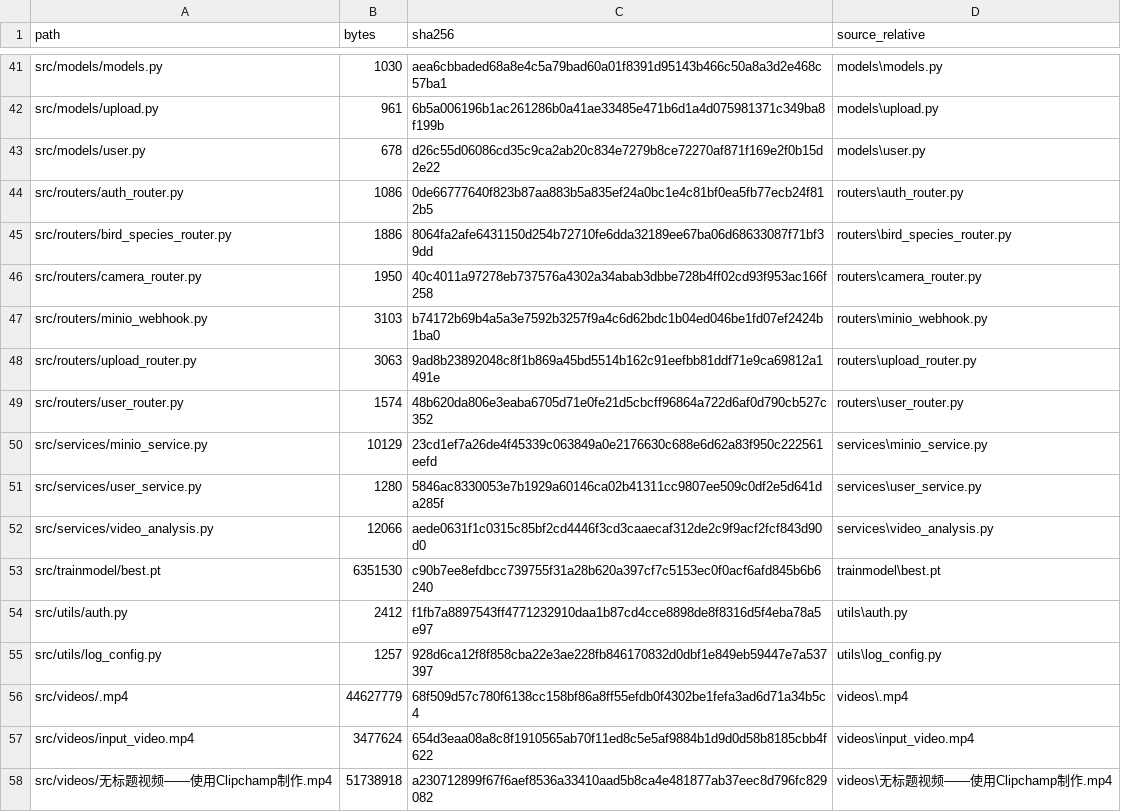
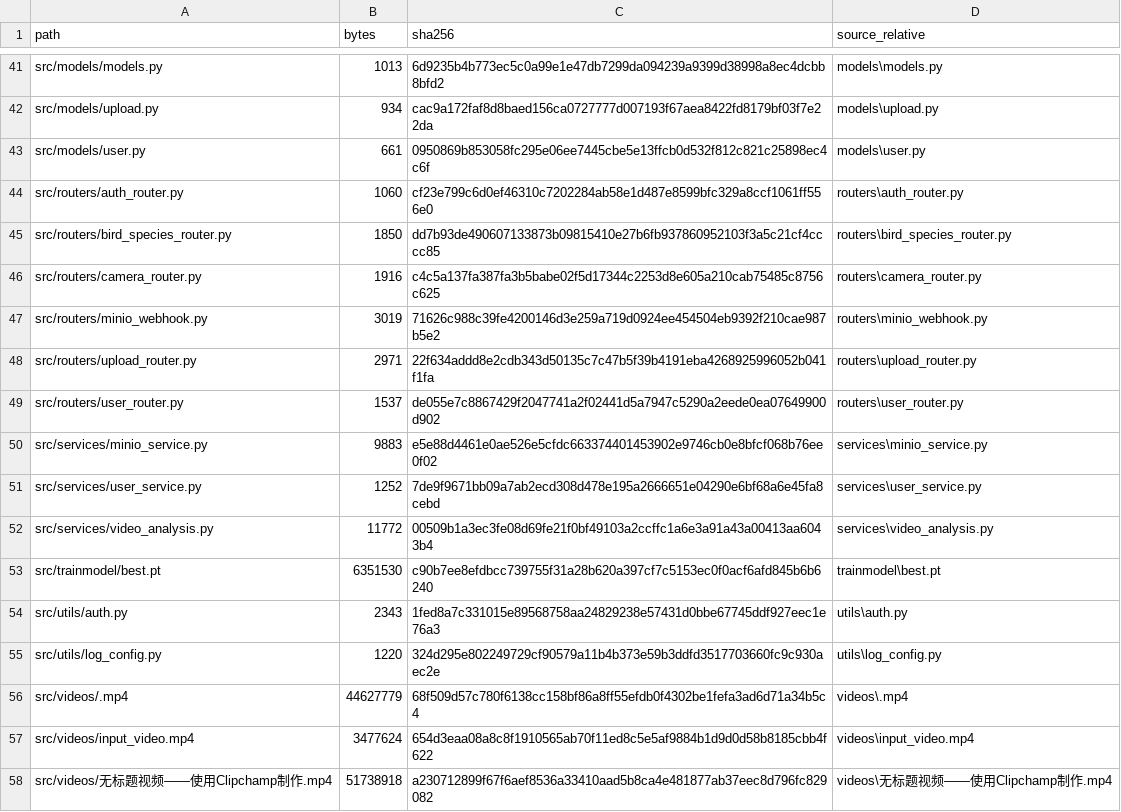
Before and after one commit to turepath/personal-portfolio, a CSV file: docs/file-manifest.csv, drawn as a sheet; only a part is shown, gaps mark what is left out; the diff covers the shown part only; the diff names each change by its address in the sheet, - before the commit and + after, or states it on an @@ line.

```diff
--- a/docs/file-manifest.csv
+++ b/docs/file-manifest.csv
-B41 (bytes): 1030
+B41 (bytes): 1013
-C41 (sha256): aea6cbbaded68a8e4c5a79bad60a01f8391d95143b466c50a8a3d2e468c57ba1
+C41 (sha256): 6d9235b4b773ec5c0a99e1e47db7299da094239a9399d38998a8ec4dcbb8bfd2
-B42 (bytes): 961
+B42 (bytes): 934
-C42 (sha256): 6b5a006196b1ac261286b0a41ae33485e471b6d1a4d075981371c349ba8f199b
+C42 (sha256): cac9a172faf8d8baed156ca0727777d007193f67aea8422fd8179bf03f7e22da
-B43 (bytes): 678
+B43 (bytes): 661
-C43 (sha256): d26c55d06086cd35c9ca2ab20c834e7279b8ce72270af871f169e2f0b15d2e22
+C43 (sha256): 0950869b853058fc295e06ee7445cbe5e13ffcb0d532f812c821c25898ec4c6f
-B44 (bytes): 1086
+B44 (bytes): 1060
-C44 (sha256): 0de66777640f823b87aa883b5a835ef24a0bc1e4c81bf0ea5fb77ecb24f812b5
+C44 (sha256): cf23e799c6d0ef46310c7202284ab58e1d487e8599bfc329a8ccf1061ff556e0
-B45 (bytes): 1886
+B45 (bytes): 1850
-C45 (sha256): 8064fa2afe6431150d254b72710fe6dda32189ee67ba06d68633087f71bf39dd
+C45 (sha256): dd7b93de490607133873b09815410e27b6fb937860952103f3a5c21cf4cccc85
-B46 (bytes): 1950
+B46 (bytes): 1916
-C46 (sha256): 40c4011a97278eb737576a4302a34abab3dbbe728b4ff02cd93f953ac166f258
+C46 (sha256): c4c5a137fa387fa3b5babe02f5d17344c2253d8e605a210cab75485c8756c625
-B47 (bytes): 3103
+B47 (bytes): 3019
-C47 (sha256): b74172b69b4a5a3e7592b3257f9a4c6d62bdc1b04ed046be1fd07ef2424b1ba0
+C47 (sha256): 71626c988c39fe4200146d3e259a719d0924ee454504eb9392f210cae987b5e2
-B48 (bytes): 3063
+B48 (bytes): 2971
-C48 (sha256): 9ad8b23892048c8f1b869a45bd5514b162c91eefbb81ddf71e9ca69812a1491e
+C48 (sha256): 22f634addd8e2cdb343d50135c7c47b5f39b4191eba4268925996052b041f1fa
-B49 (bytes): 1574
+B49 (bytes): 1537
-C49 (sha256): 48b620da806e3eaba6705d71e0fe21d5cbcff96864a722d6af0d790cb527c352
+C49 (sha256): de055e7c8867429f2047741a2f02441d5a7947c5290a2eede0ea07649900d902
-B50 (bytes): 10129
+B50 (bytes): 9883
-C50 (sha256): 23cd1ef7a26de4f45339c063849a0e2176630c688e6d62a83f950c222561eefd
+C50 (sha256): e5e88d4461e0ae526e5cfdc663374401453902e9746cb0e8bfcf068b76ee0f02
-B51 (bytes): 1280
+B51 (bytes): 1252
-C51 (sha256): 5846ac8330053e7b1929a60146ca02b41311cc9807ee509c0df2e5d641da285f
+C51 (sha256): 7de9f9671bb09a7ab2ecd308d478e195a2666651e04290e6bf68a6e45fa8cebd
-B52 (bytes): 12066
+B52 (bytes): 11772
-C52 (sha256): aede0631f1c0315c85bf2cd4446f3cd3caaecaf312de2c9f9acf2fcf843d90d0
+C52 (sha256): 00509b1a3ec3fe08d69fe21f0bf49103a2ccffc1a6e3a91a43a00413aa6043b4
-B54 (bytes): 2412
+B54 (bytes): 2343
-C54 (sha256): f1fb7a8897543ff4771232910daa1b87cd4cce8898de8f8316d5f4eba78a5e97
+C54 (sha256): 1fed8a7c331015e89568758aa24829238e57431d0bbe67745ddf927eec1e76a3
-B55 (bytes): 1257
+B55 (bytes): 1220
-C55 (sha256): 928d6ca12f8f858cba22e3ae228fb846170832d0dbf1e849eb59447e7a537397
+C55 (sha256): 324d295e802249729cf90579a11b4b373e59b3ddfd3517703660fc9c930aec2e
```
Also changed, not shown: 46 edited cells elsewhere in this file, 1 other file.
